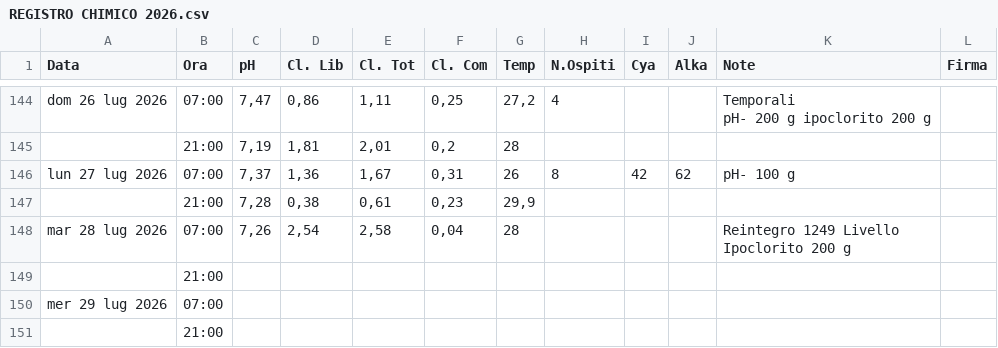
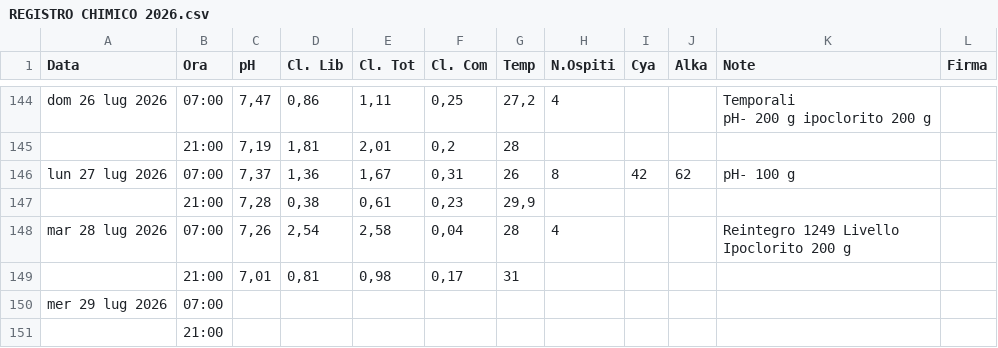
Before and after one commit to paolodelbalio/registrileanfore, a CSV file: REGISTRO CHIMICO 2026.csv, drawn as a sheet; only a part is shown, gaps mark what is left out.

Commit message:
Aggiornamento automatico: REGISTRO CHIMICO 2026.csv

```diff
--- a/REGISTRO CHIMICO 2026.csv
+++ b/REGISTRO CHIMICO 2026.csv
@@ -180,5 +180,5 @@ lun 27 lug 2026,07:00,"7,37","1,36","1,67","0,31",26,8,42,62,pH- 100 g ,
 ,21:00,"7,28","0,38","0,61","0,23","29,9",,,,,
-mar 28 lug 2026,07:00,"7,26","2,54","2,58","0,04",28,,,,"Reintegro 1249 Livello
-Ipoclorito 200 g",
-,21:00,,,,,,,,,,
+mar 28 lug 2026,07:00,"7,26","2,54","2,58","0,04",28,4,,,"Reintegro 1249 Livello
+Ipoclorito 200 g",
+,21:00,"7,01","0,81","0,98","0,17",31,,,,,
 mer 29 lug 2026,07:00,,,,,,,,,,
```
